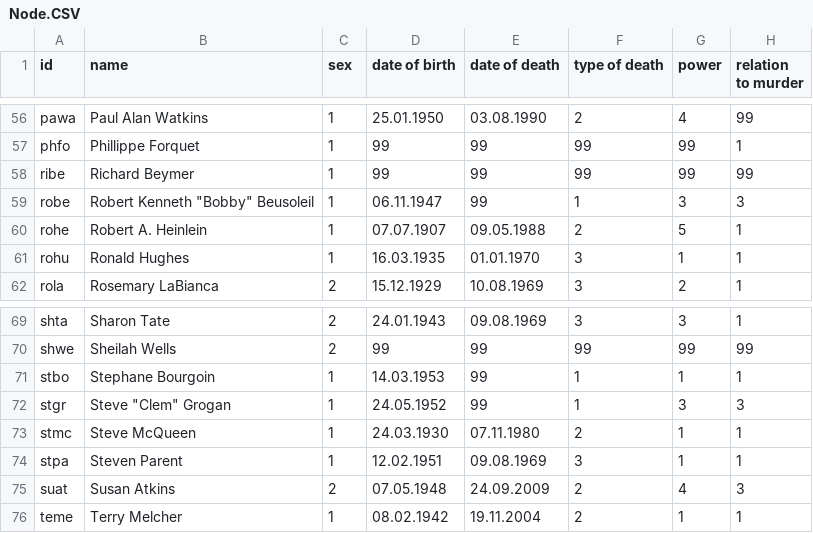
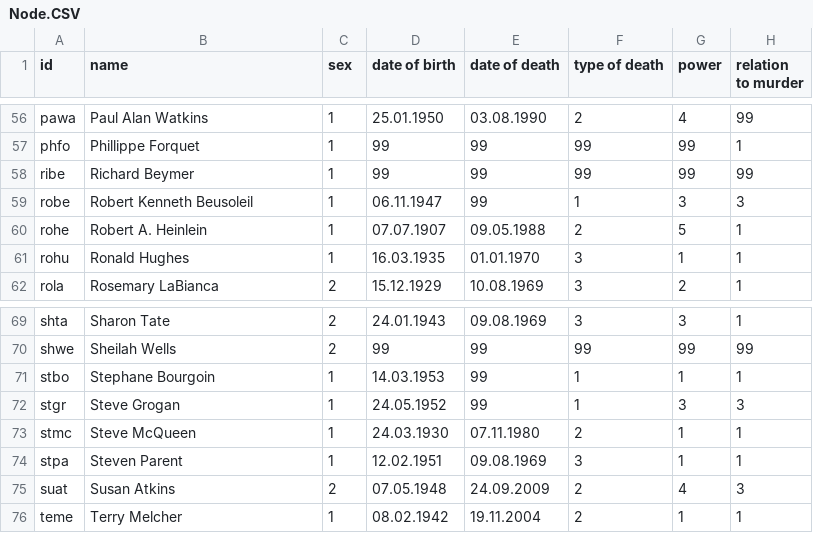
Before and after one commit to 226305Netzwerke/PreTest, a CSV file: Node.CSV, drawn as a sheet; only a part is shown, gaps mark what is left out; the diff covers the shown part only.

```diff
--- a/Node.CSV
+++ b/Node.CSV
@@ -58,3 +58,3 @@ phfo;Phillippe Forquet;1;99;99;99;99;1
 ribe;Richard Beymer;1;99;99;99;99;99
-robe;"Robert Kenneth ""Bobby"" Beusoleil";1;06.11.1947;99;1;3;3
+robe;Robert Kenneth Beusoleil;1;06.11.1947;99;1;3;3
 rohe;Robert A. Heinlein;1;07.07.1907;09.05.1988;2;5;1
@@ -71,3 +71,3 @@ shwe;Sheilah Wells;2;99;99;99;99;99
 stbo;Stephane Bourgoin;1;14.03.1953;99;1;1;1
-stgr;"Steve ""Clem"" Grogan";1;24.05.1952;99;1;3;3
+stgr;Steve Grogan;1;24.05.1952;99;1;3;3
 stmc;Steve McQueen;1;24.03.1930;07.11.1980;2;1;1
```
Also changed, not shown: 5 edited cells elsewhere in this file.
